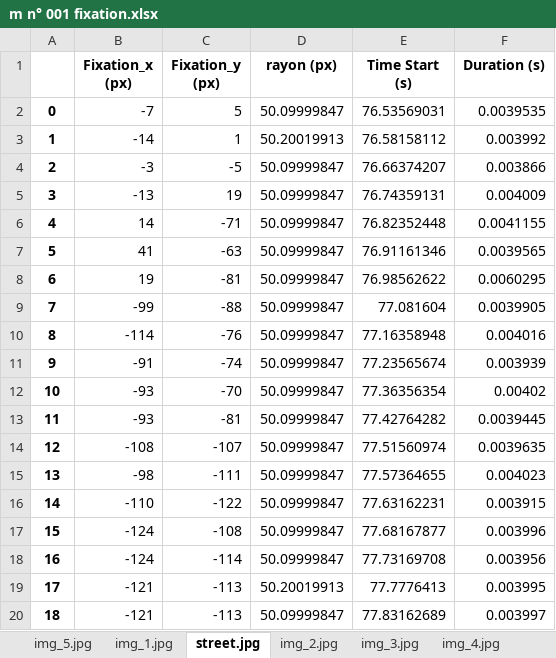
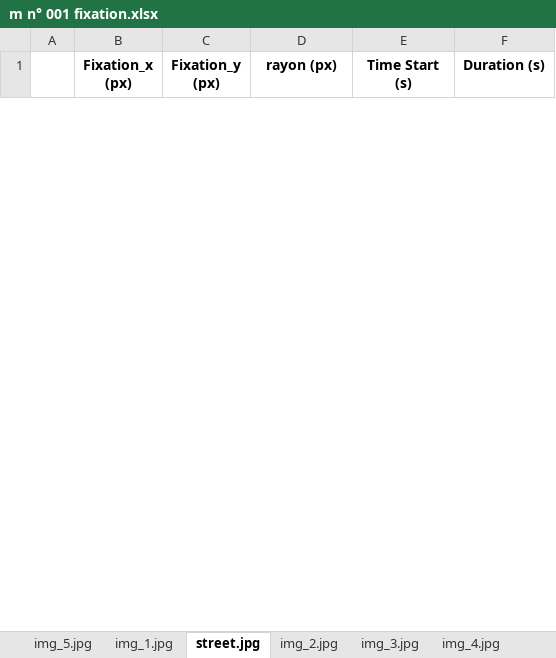
Before and after one commit to HebemusPapam/PupilCore_Poly, an Excel workbook: m n° 001 fixation.xlsx, sheet street.jpg, drawn as a sheet; only a part is shown; values as stored, in another font and other column widths than the file's, no borders; removed rows and columns are numbered as before the commit, all else as after; the diff covers the shown part only; the diff names each change by its address in the sheet, - before the commit and + after, or states it on an @@ line.

```diff
--- a/m n° 001 fixation.xlsx (sheet street.jpg)
+++ b/m n° 001 fixation.xlsx (sheet street.jpg)
-row 2: 0 | -7 | 5 | 50.09999847 | 76.53569031 | 0.0039535
-row 3: 1 | -14 | 1 | 50.20019913 | 76.58158112 | 0.003992
-row 4: 2 | -3 | -5 | 50.09999847 | 76.66374207 | 0.003866
-row 5: 3 | -13 | 19 | 50.09999847 | 76.74359131 | 0.004009
-row 6: 4 | 14 | -71 | 50.09999847 | 76.82352448 | 0.0041155
-row 7: 5 | 41 | -63 | 50.09999847 | 76.91161346 | 0.0039565
-row 8: 6 | 19 | -81 | 50.09999847 | 76.98562622 | 0.0060295
-row 9: 7 | -99 | -88 | 50.09999847 | 77.081604 | 0.0039905
-row 10: 8 | -114 | -76 | 50.09999847 | 77.16358948 | 0.004016
-row 11: 9 | -91 | -74 | 50.09999847 | 77.23565674 | 0.003939
-row 12: 10 | -93 | -70 | 50.09999847 | 77.36356354 | 0.00402
-row 13: 11 | -93 | -81 | 50.09999847 | 77.42764282 | 0.0039445
-row 14: 12 | -108 | -107 | 50.09999847 | 77.51560974 | 0.0039635
-row 15: 13 | -98 | -111 | 50.09999847 | 77.57364655 | 0.004023
-row 16: 14 | -110 | -122 | 50.09999847 | 77.63162231 | 0.003915
-row 17: 15 | -124 | -108 | 50.09999847 | 77.68167877 | 0.003996
-row 18: 16 | -124 | -114 | 50.09999847 | 77.73169708 | 0.003956
-row 19: 17 | -121 | -113 | 50.20019913 | 77.7776413 | 0.003995
-row 20: 18 | -121 | -113 | 50.09999847 | 77.83162689 | 0.003997
```
Also changed, not shown: 5 added rows and 75 removed rows elsewhere in this sheet, sheet img_1.jpg, sheet img_3.jpg, sheet img_5.jpg, sheet img_4.jpg, sheet img_2.jpg, m n° 001 saccade.xlsx, 3 other files.
